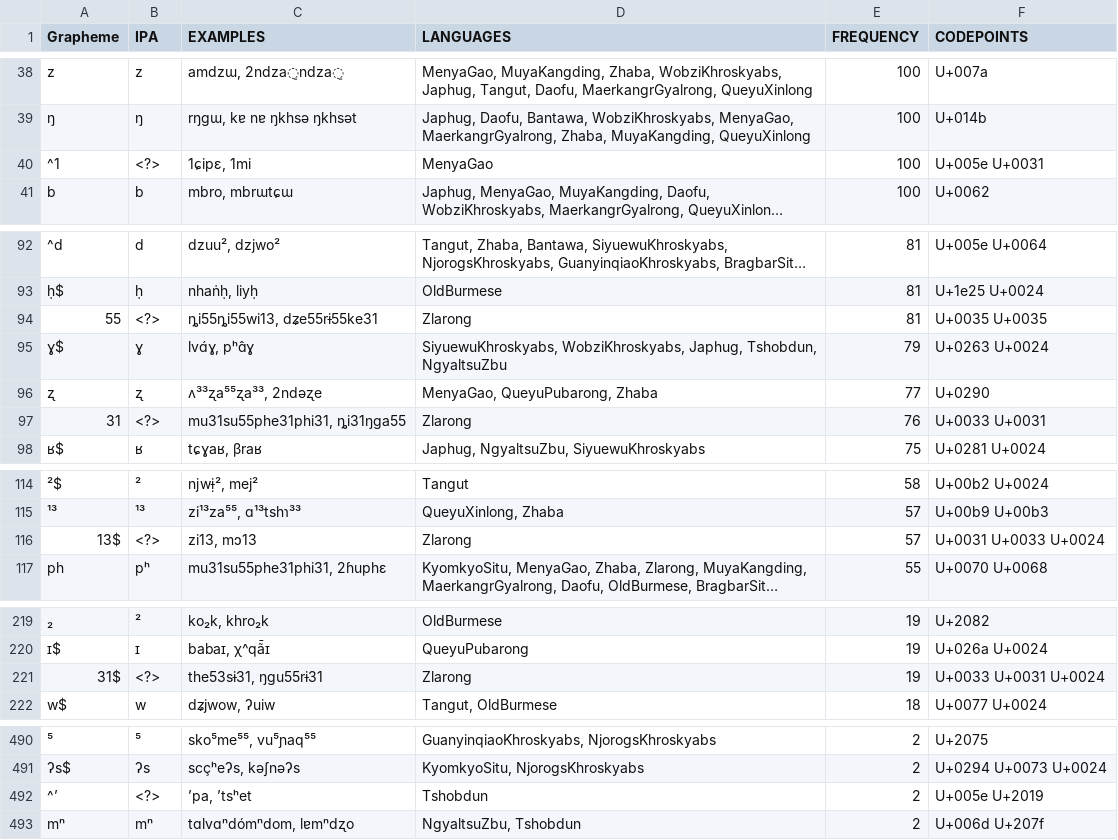
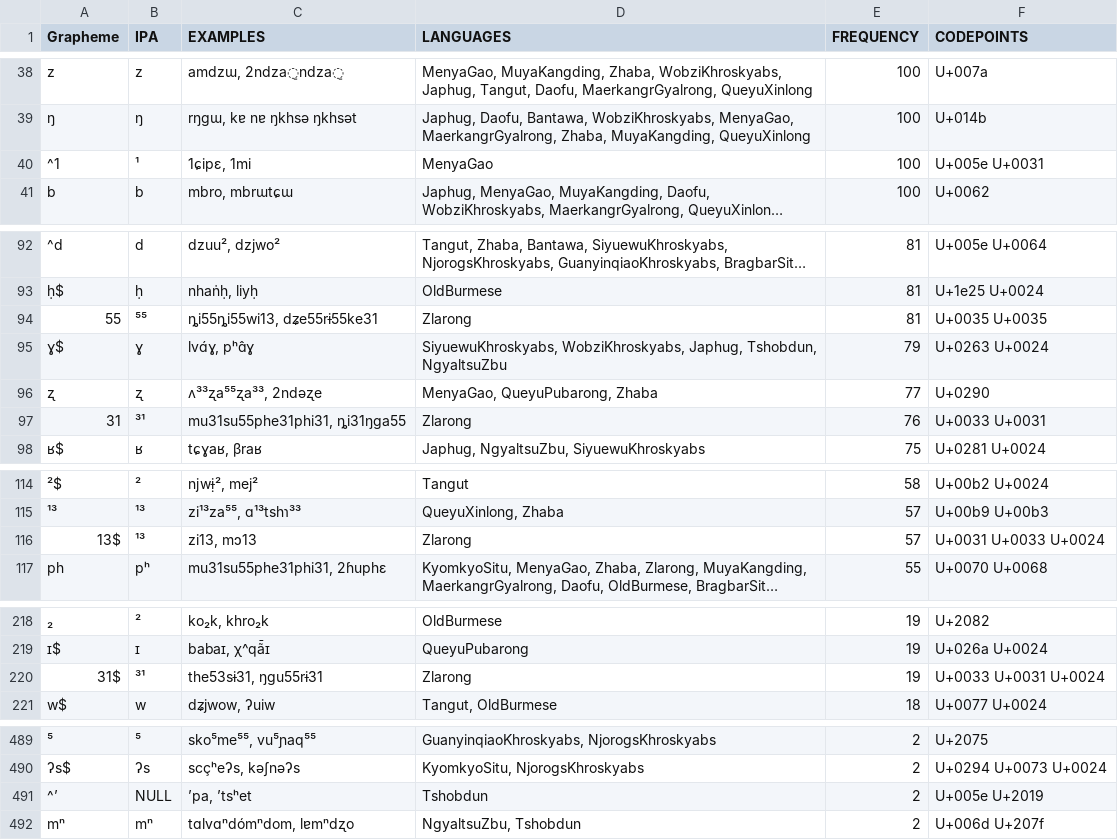
Before and after one commit to lexibank/lairgyalrong, a TSV file: etc/orthography.tsv, drawn as a sheet; only a part is shown, gaps mark what is left out; long unchanged cells end in …; addresses are those after the commit; the diff covers the shown part only; the diff names each change by its address in the sheet, - before the commit and + after, or states it on an @@ line.

```diff
--- a/etc/orthography.tsv
+++ b/etc/orthography.tsv
-B40 (IPA): <?>
+B40 (IPA): ¹
-B94 (IPA): <?>
+B94 (IPA): ⁵⁵
-B97 (IPA): <?>
+B97 (IPA): ³¹
-B116 (IPA): <?>
+B116 (IPA): ¹³
-B220 (IPA): <?>
+B220 (IPA): ³¹
-B491 (IPA): <?>
+B491 (IPA): NULL
```
Also changed, not shown: 1 removed row and 7 edited cells elsewhere in this file.
